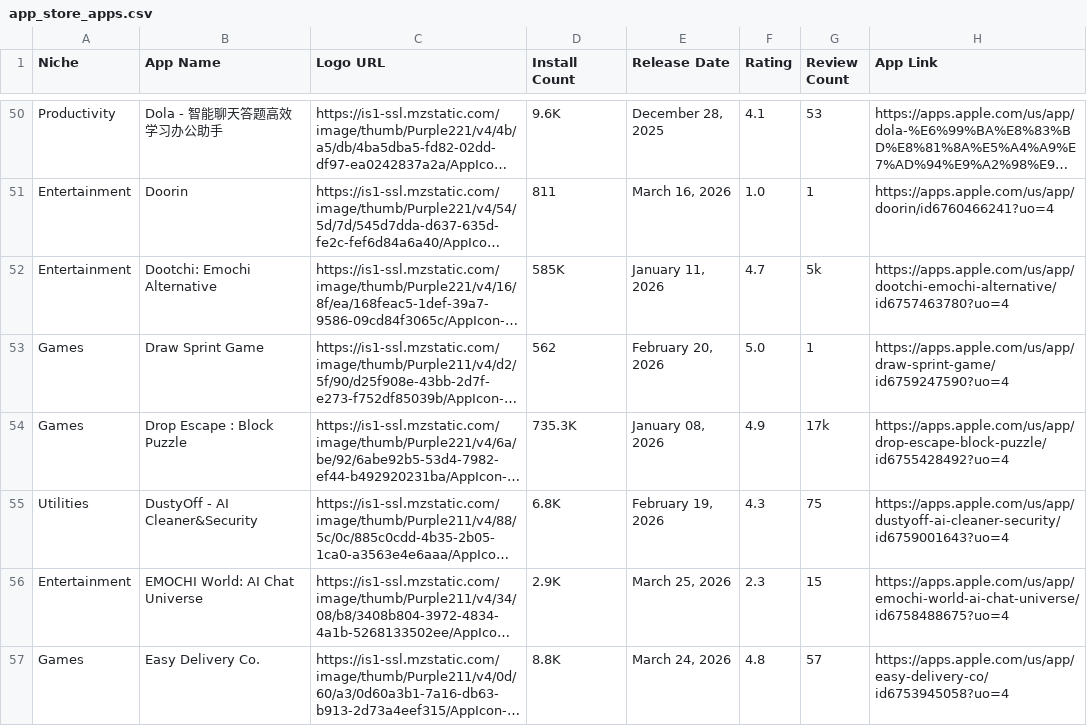
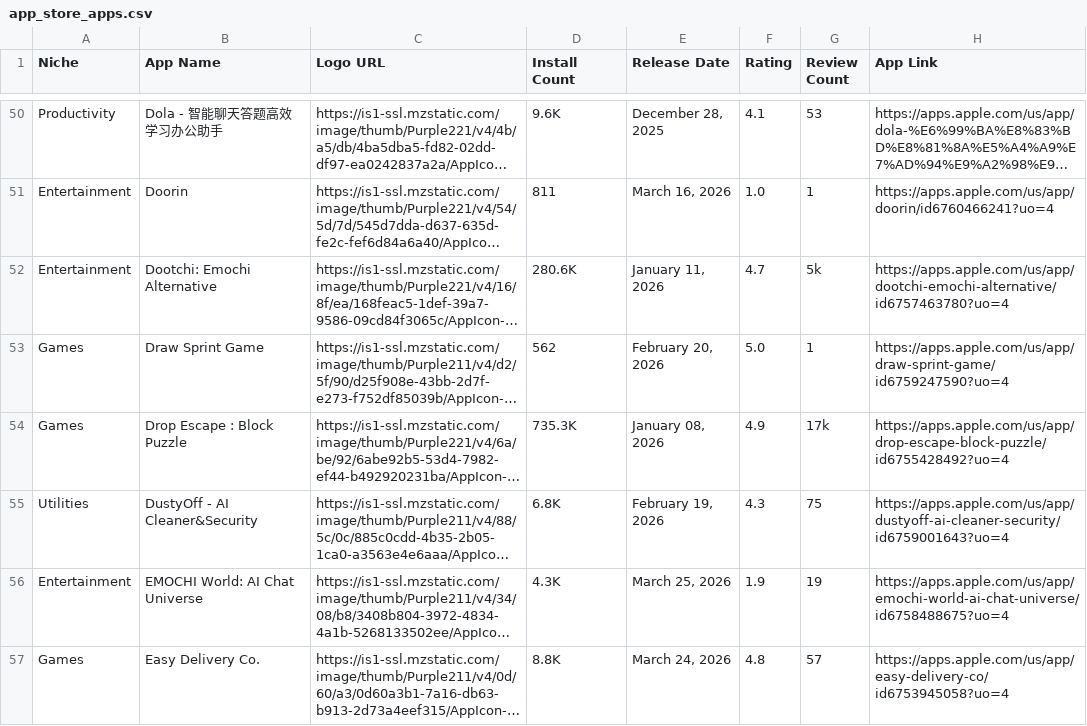
Before and after one commit to zakariaferzazi/automations_saso, a CSV file: app_store_apps.csv, drawn as a sheet; only a part is shown, gaps mark what is left out; long unchanged cells end in …; the diff covers the shown part only; the diff names each change by its address in the sheet, - before the commit and + after, or states it on an @@ line.

```diff
--- a/app_store_apps.csv
+++ b/app_store_apps.csv
-D52 (Install Count): 585K
+D52 (Install Count): 280.6K
-D56 (Install Count): 2.9K
+D56 (Install Count): 4.3K
-F56 (Rating): 2.3
+F56 (Rating): 1.9
-G56 (Review Count): 15
+G56 (Review Count): 19
```
Also changed, not shown: 60 edited cells elsewhere in this file.
